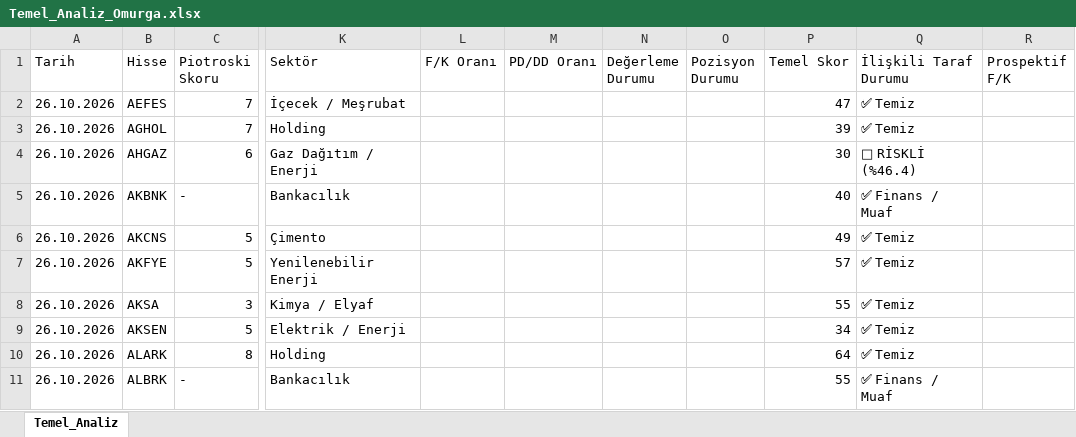
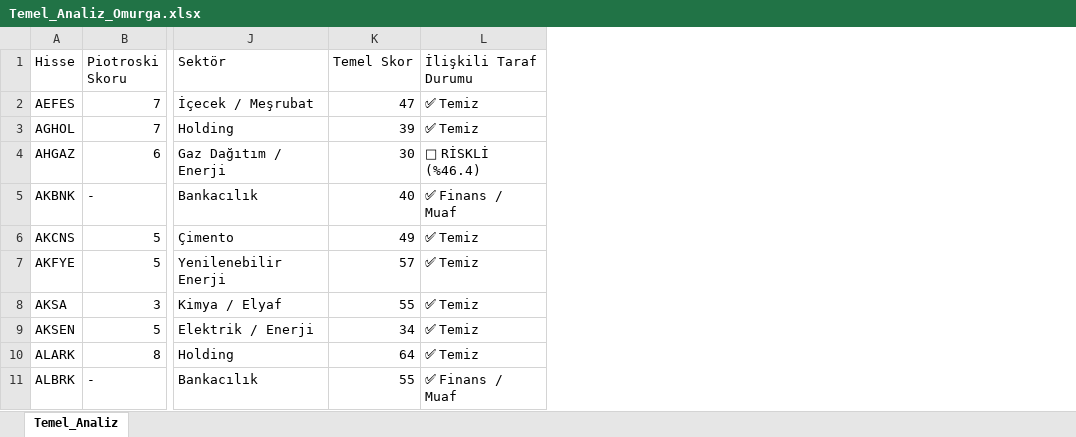
Before and after one commit to hzkbb75/bist_radar, an Excel workbook: Temel_Analiz_Omurga.xlsx, sheet Temel_Analiz, drawn as a sheet; only a part is shown, gaps mark what is left out; values as stored, in another font and other column widths than the file's, no borders; the diff names each change by its address in the sheet, - before the commit and + after, or states it on an @@ line.

```diff
--- a/Temel_Analiz_Omurga.xlsx (sheet Temel_Analiz)
+++ b/Temel_Analiz_Omurga.xlsx (sheet Temel_Analiz)
-column A (Tarih), rows 2-11: all 26.10.2026
-column L (F/K Oranı), empty
-column M (PD/DD Oranı), empty
-column N (Değerleme Durumu), empty
-column O (Pozisyon Durumu), empty
-column R (Prospektif F/K), empty
```
Also changed, not shown: 1 other file.
